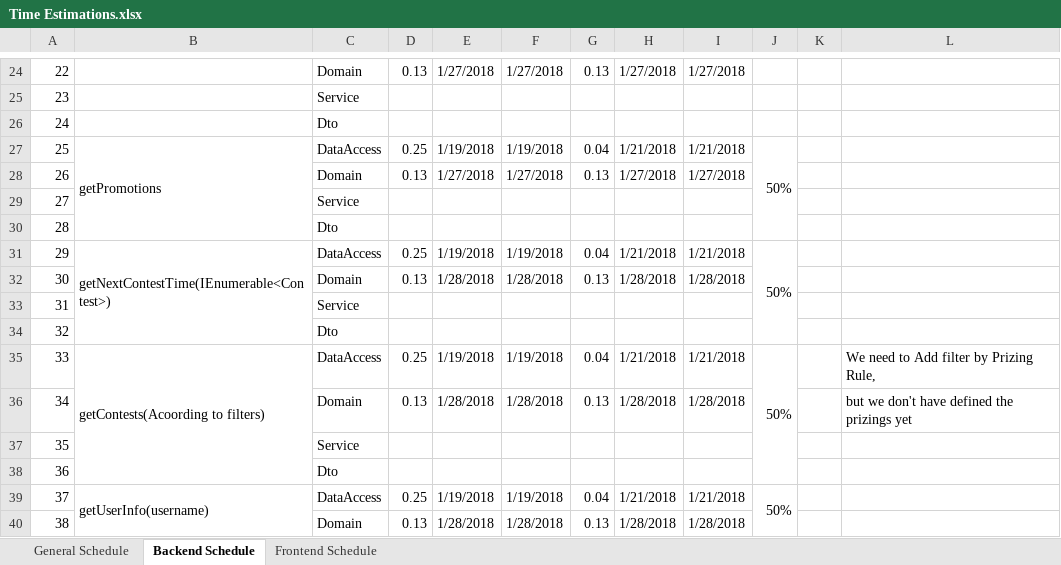
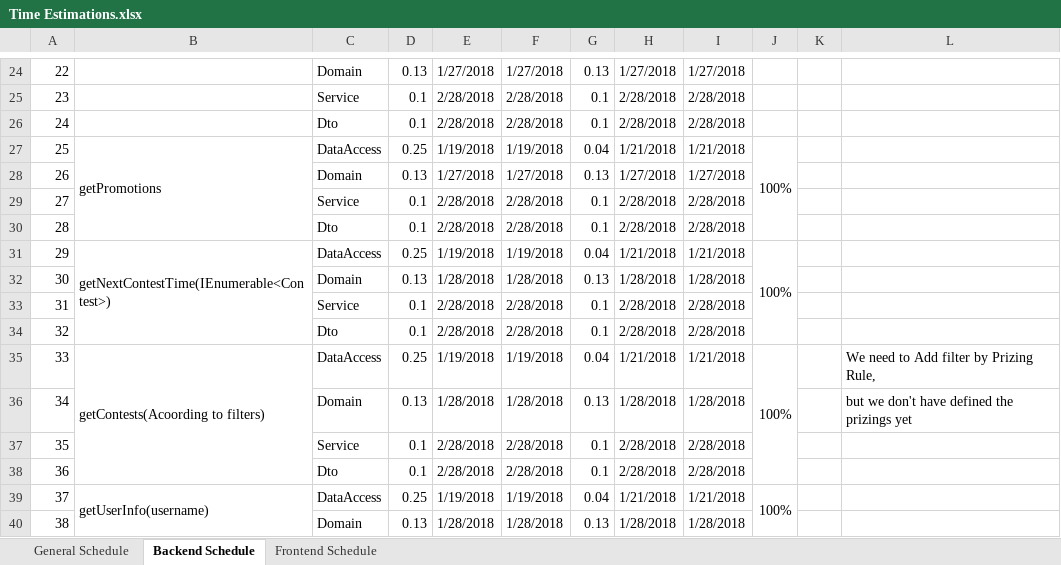
Before and after one commit to macc87/lagartija, an Excel workbook: schedules/Time Estimations.xlsx, sheet Backend Schedule, drawn as a sheet; only a part is shown, gaps mark what is left out; values as stored, in another font and other column widths than the file's, no cell formats; the diff covers the shown part only; the diff names each change by its address in the sheet, - before the commit and + after, or states it on an @@ line.

Commit message:
[Schedule] Updating schedule

```diff
--- a/schedules/Time Estimations.xlsx (sheet Backend Schedule)
+++ b/schedules/Time Estimations.xlsx (sheet Backend Schedule)
-D25:D26: (empty)
+D25:D26: 0.1
-E25:E26: (empty)
+E25:E26: 2/28/2018
-F25:F26: (empty)
+F25:F26: 2/28/2018
-G25:G26: (empty)
+G25:G26: 0.1
-H25:H26: (empty)
+H25:H26: 2/28/2018
-I25:I26: (empty)
+I25:I26: 2/28/2018
-J27: 50%
+J27: 100%
-D29:D30: (empty)
+D29:D30: 0.1
-E29:E30: (empty)
+E29:E30: 2/28/2018
-F29:F30: (empty)
+F29:F30: 2/28/2018
-G29:G30: (empty)
+G29:G30: 0.1
-H29:H30: (empty)
+H29:H30: 2/28/2018
-I29:I30: (empty)
+I29:I30: 2/28/2018
-J31: 50%
+J31: 100%
-D33:D34: (empty)
+D33:D34: 0.1
-E33:E34: (empty)
+E33:E34: 2/28/2018
-F33:F34: (empty)
+F33:F34: 2/28/2018
-G33:G34: (empty)
+G33:G34: 0.1
-H33:H34: (empty)
+H33:H34: 2/28/2018
-I33:I34: (empty)
+I33:I34: 2/28/2018
-J35: 50%
+J35: 100%
-D37:D38: (empty)
+D37:D38: 0.1
-E37:E38: (empty)
+E37:E38: 2/28/2018
-F37:F38: (empty)
+F37:F38: 2/28/2018
-G37:G38: (empty)
+G37:G38: 0.1
-H37:H38: (empty)
+H37:H38: 2/28/2018
-I37:I38: (empty)
+I37:I38: 2/28/2018
-J39: 50%
+J39: 100%
```
Also changed, not shown: 1 added row, 1 removed row and 353 edited cells elsewhere in this sheet, cell formats.
